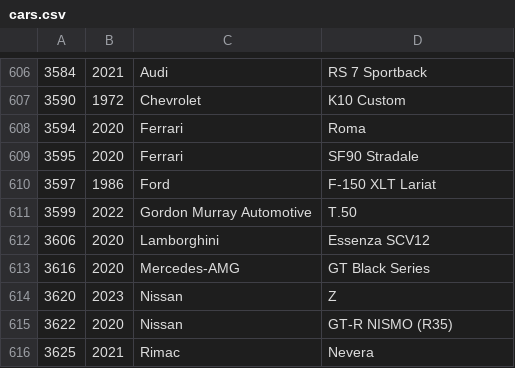
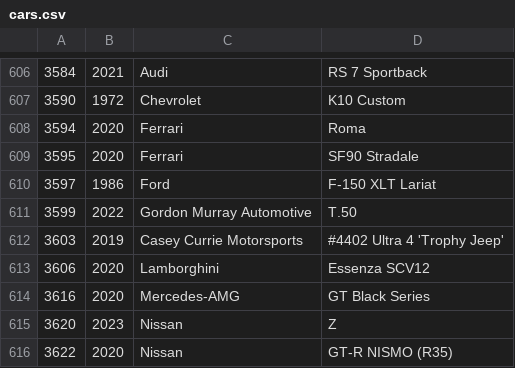
Before and after one commit to bluemanos/forza-motorsport-car-track-ordinal, a CSV file: fm8/cars.csv, drawn as a sheet; only a part is shown, gaps mark what is left out; the shorter side is filled out with more unchanged rows.

Commit message:
Casey Currie Motorsports #4402 Ultra 4 'Trophy Jeep'

```diff
--- a/fm8/cars.csv
+++ b/fm8/cars.csv
@@ -611,2 +611,3 @@
 3599,2022,Gordon Murray Automotive,T.50
+3603,2019,Casey Currie Motorsports,#4402 Ultra 4 'Trophy Jeep'
 3606,2020,Lamborghini,Essenza SCV12
```
Also changed, not shown: 2 other files.
